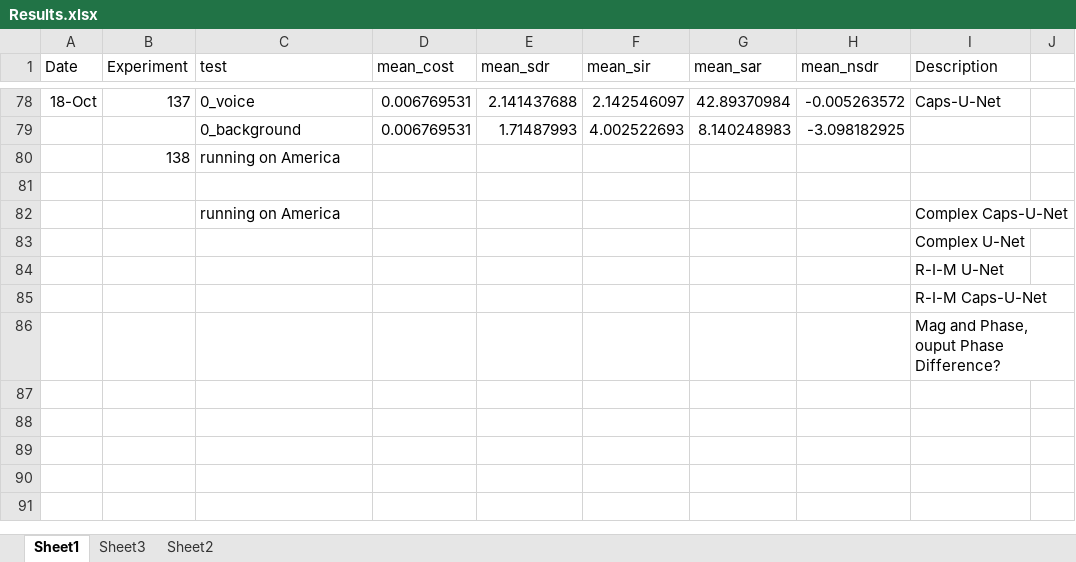
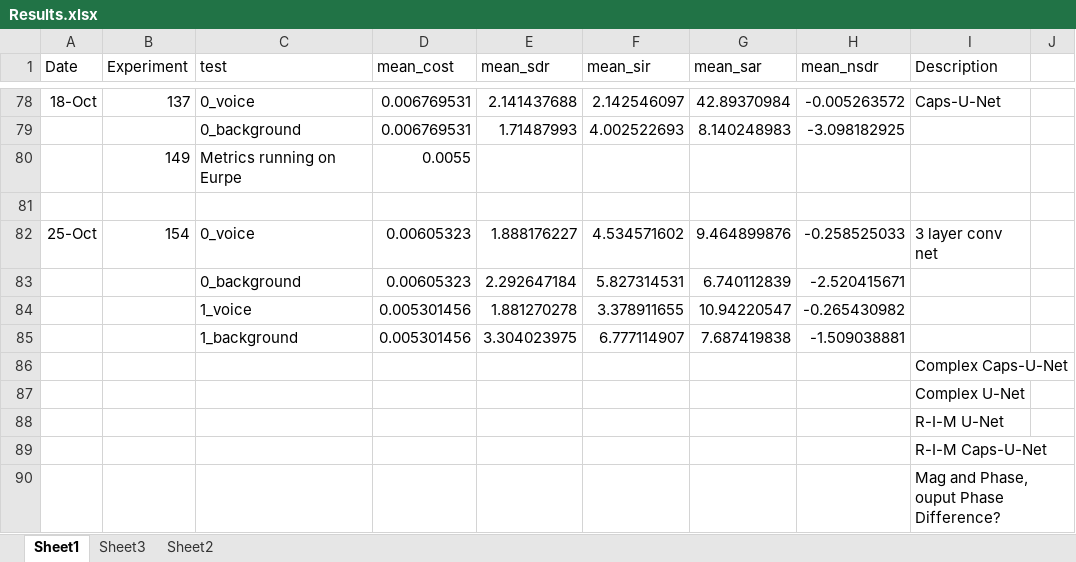
Before and after one commit to tobystaines/MScFinalProject, an Excel workbook: test_metrics/Results.xlsx, sheet Sheet1, drawn as a sheet; only a part is shown, gaps mark what is left out; values as stored, in another font and other column widths than the file's, no borders; removed rows and columns are numbered as before the commit, all else as after; the diff names each change by its address in the sheet, - before the commit and + after, or states it on an @@ line.

Commit message:
Results update

```diff
--- a/test_metrics/Results.xlsx (sheet Sheet1)
+++ b/test_metrics/Results.xlsx (sheet Sheet1)
-row 80:  | 138 | running on America
+row 80:  | 149 | Metrics running on Eurpe | 0.0055
-row 82:  |  | running on America |  |  |  |  |  | Complex Caps-U-Net
+row 82: 25-Oct | 154 | 0_voice | 0.00605323 | 1.888176227 | 4.534571602 | 9.464899876 | -0.258525033 | 3 layer conv net
+row 83:  |  | 0_background | 0.00605323 | 2.292647184 | 5.827314531 | 6.740112839 | -2.520415671
+row 84:  |  | 1_voice | 0.005301456 | 1.881270278 | 3.378911655 | 10.94220547 | -0.265430982
+row 85:  |  | 1_background | 0.005301456 | 3.304023975 | 6.777114907 | 7.687419838 | -1.509038881
+row 86:  |  |  |  |  |  |  |  | Complex Caps-U-Net
```
